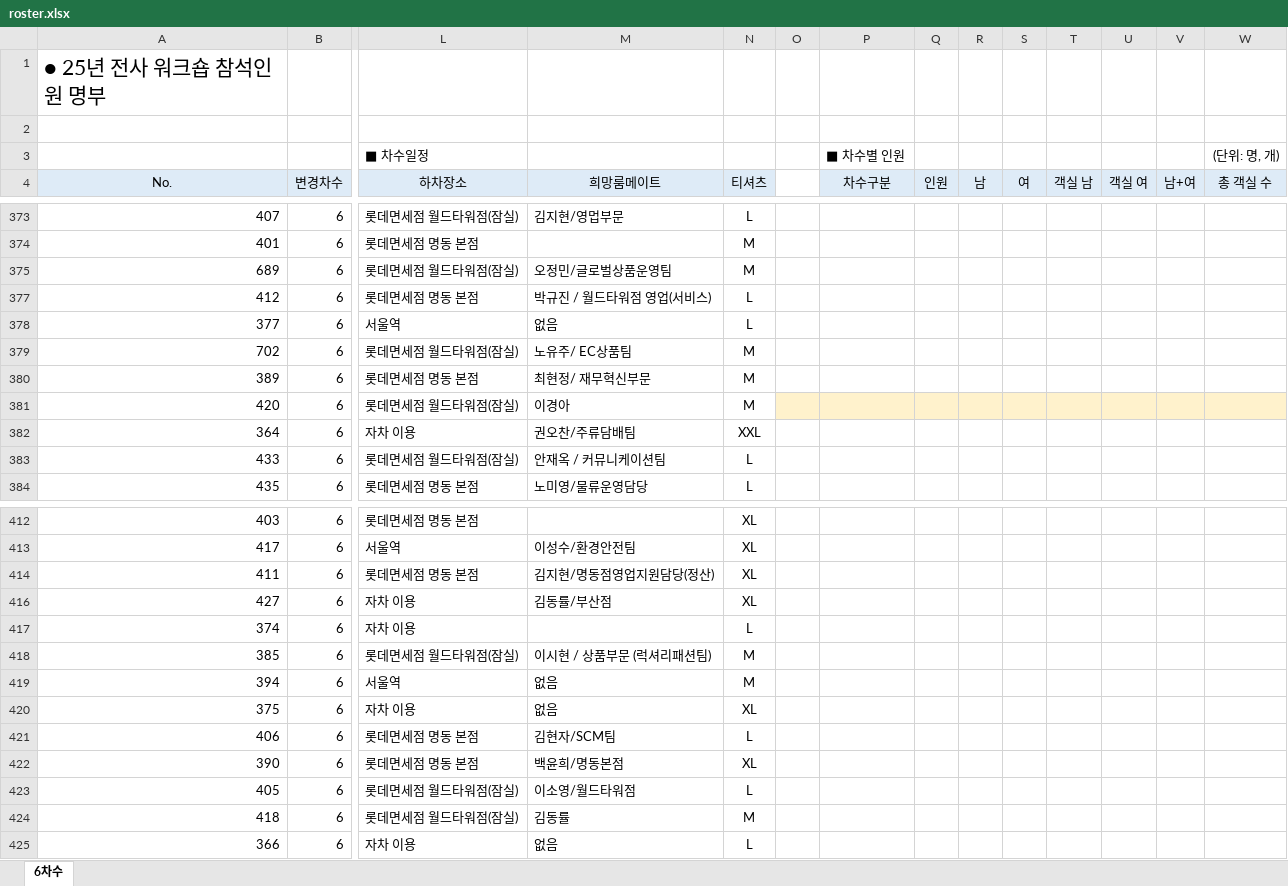
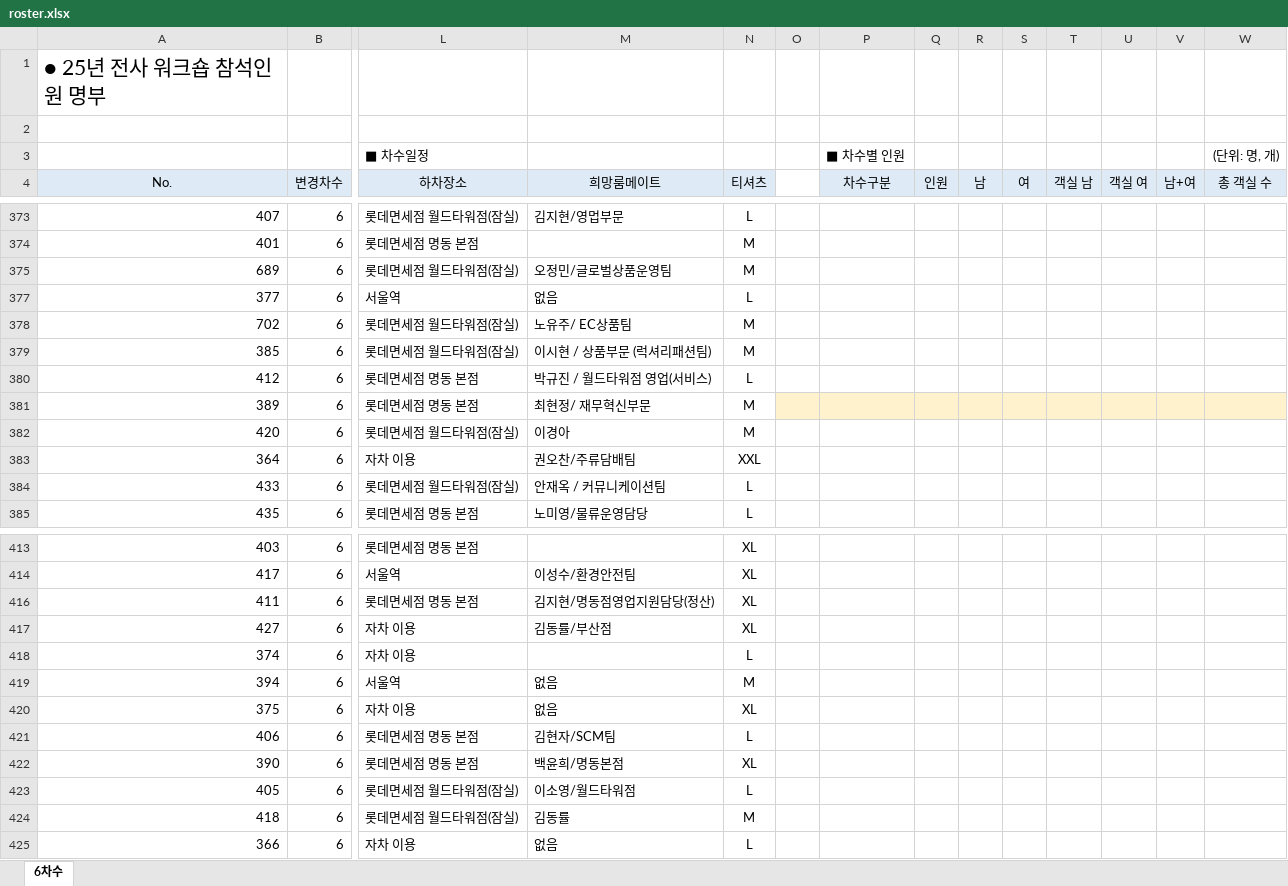
Before and after one commit to HOVERICK/LDF-workshop, an Excel workbook: data/roster.xlsx, sheet 6차수, drawn as a sheet; only a part is shown, gaps mark what is left out; values as stored, in another font and other column widths than the file's, no borders; conditional formats not drawn; removed rows and columns are numbered as before the commit, all else as after; rows hold the shown columns only; the diff names each change by its address in the sheet, - before the commit and + after, or states it on an @@ line.

```diff
--- a/data/roster.xlsx (sheet 6차수)
+++ b/data/roster.xlsx (sheet 6차수)
-row 377: 412 | 6 | 롯데면세점 명동 본점 | 박규진 / 월드타워점 영업(서비스) | L
+row 379: 385 | 6 | 롯데면세점 월드타워점(잠실) | 이시현 / 상품부문 (럭셔리패션팀) | M
+row 380: 412 | 6 | 롯데면세점 명동 본점 | 박규진 / 월드타워점 영업(서비스) | L
-O381:W381 fill: none
+O381:W381 fill: #FFF2CC
-O382:W382 fill: #FFF2CC
+O382:W382 fill: none
-row 418: 385 | 6 | 롯데면세점 월드타워점(잠실) | 이시현 / 상품부문 (럭셔리패션팀) | M
```
Also changed, not shown: formulas that keep their value, data/rooming.xlsx.
